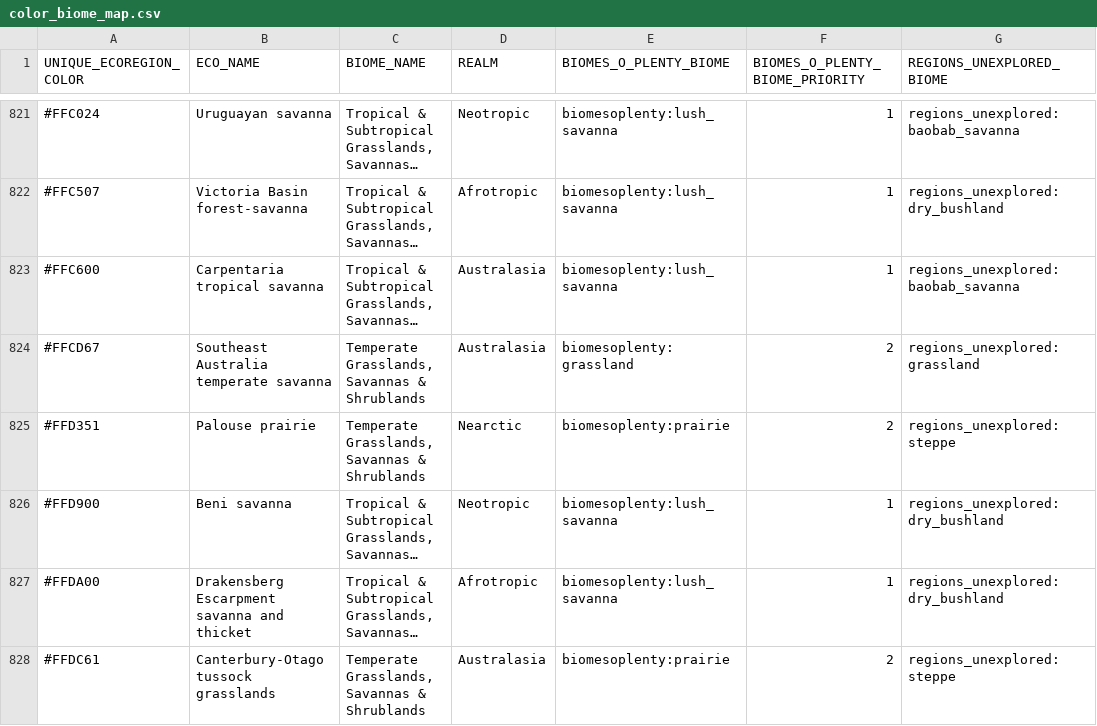
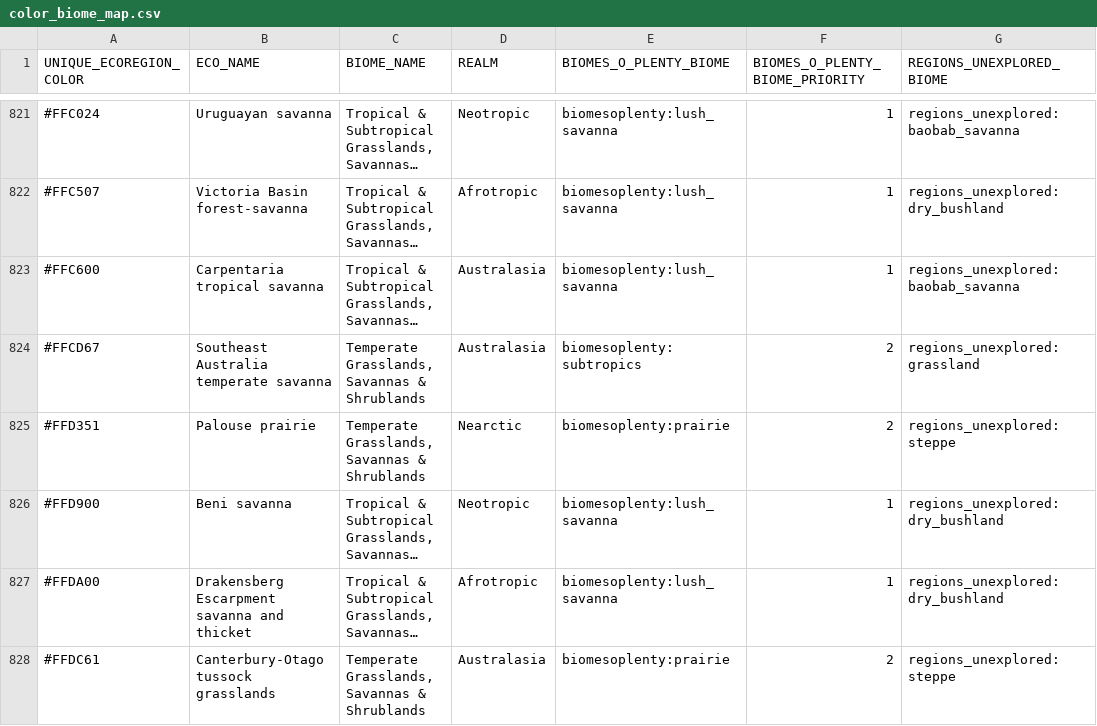
Before and after one commit to intplex/terrarium-expanded, a CSV file: common/src/main/resources/data/terrarium_expanded/ecoregions/color_biome_map.csv, drawn as a sheet; only a part is shown, gaps mark what is left out; long unchanged cells end in …; the diff covers the shown part only; the diff names each change by its address in the sheet, - before the commit and + after, or states it on an @@ line.

```diff
--- a/common/src/main/resources/data/terrarium_expanded/ecoregions/color_biome_map.csv
+++ b/common/src/main/resources/data/terrarium_expanded/ecoregions/color_biome_map.csv
-E824 (BIOMES_O_PLENTY_BIOME): biomesoplenty:grassland
+E824 (BIOMES_O_PLENTY_BIOME): biomesoplenty:subtropics
```
Also changed, not shown: 13 edited cells elsewhere in this file, tools/Ecoregions2017/batches/unique_ecoregions_batch_001.csv, tools/Ecoregions2017/batches/unique_ecoregions_batch_003.csv, 6 other files.
